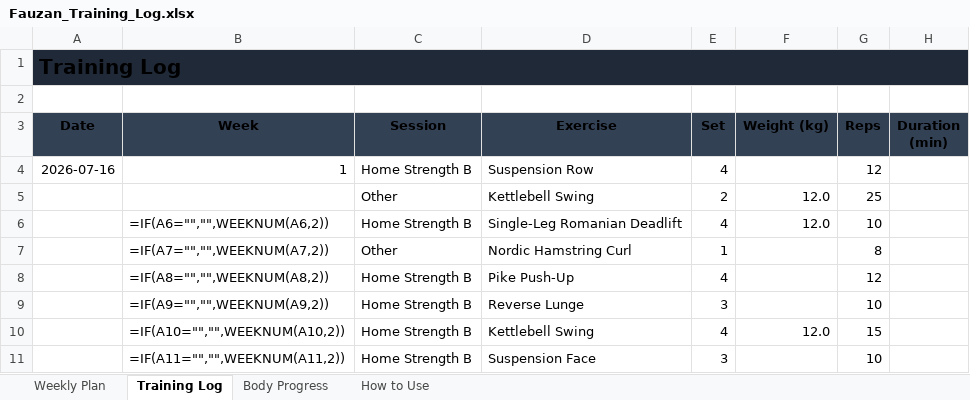
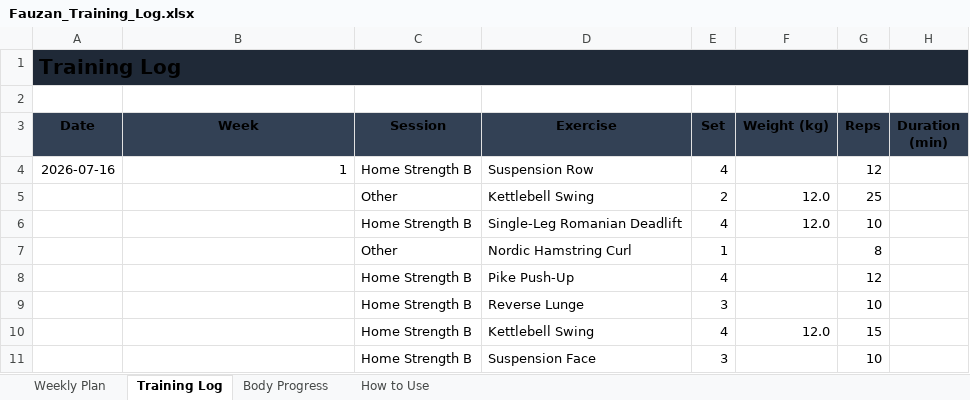
Before and after one commit to vaujan/my-obsidian, an Excel workbook: resources/workout/Fauzan_Training_Log.xlsx, sheet Training Log, drawn as a sheet; only a part is shown; values as stored, in another font and other column widths than the file's, no borders; formulas are shown in place of their values; conditional formats and table styles not drawn; the diff names each change by its address in the sheet, - before the commit and + after, or states it on an @@ line.

```diff
--- a/resources/workout/Fauzan_Training_Log.xlsx (sheet Training Log)
+++ b/resources/workout/Fauzan_Training_Log.xlsx (sheet Training Log)
-B6 (Week): =IF(A6="","",WEEKNUM(A6,2))
+B6 (Week): (empty)
-B7 (Week): =IF(A7="","",WEEKNUM(A7,2))
+B7 (Week): (empty)
-B8 (Week): =IF(A8="","",WEEKNUM(A8,2))
+B8 (Week): (empty)
-B9 (Week): =IF(A9="","",WEEKNUM(A9,2))
+B9 (Week): (empty)
-B10 (Week): =IF(A10="","",WEEKNUM(A10,2))
+B10 (Week): (empty)
-B11 (Week): =IF(A11="","",WEEKNUM(A11,2))
+B11 (Week): (empty)
```
Also changed, not shown: 2 other files.
